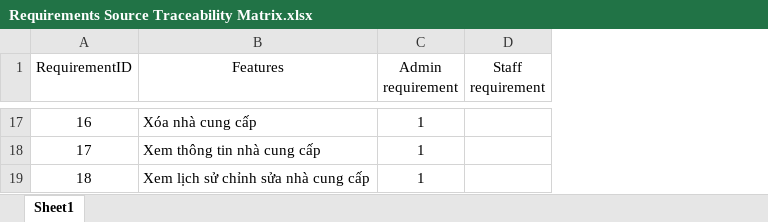
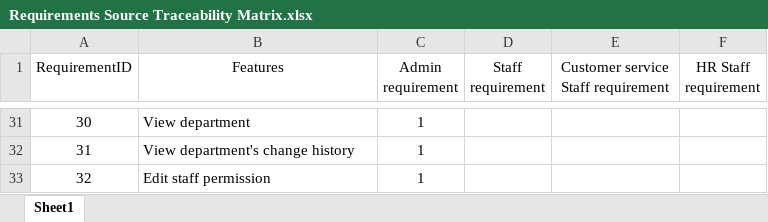
Before and after one commit to bthZang/SE357.O12.PMCL-practice, an Excel workbook: Lab1.3/Requirements Source Traceability Matrix.xlsx, sheet Sheet1, drawn as a sheet; only a part is shown, gaps mark what is left out; values as stored, in another font and other column widths than the file's, no borders; addresses are those after the commit; the diff covers the shown part only; the diff names each change by its address in the sheet, - before the commit and + after, or states it on an @@ line.

```diff
--- a/Lab1.3/Requirements Source Traceability Matrix.xlsx (sheet Sheet1)
+++ b/Lab1.3/Requirements Source Traceability Matrix.xlsx (sheet Sheet1)
+column E, row 1: Customer service Staff requirement
+column F (HR Staff requirement), empty
@@ column A (RequirementID) renumbered from row 3 down @@
-B31 (Features): Xóa nhà cung cấp
+B31 (Features): View department
-B32 (Features): Xem thông tin nhà cung cấp
+B32 (Features): View department's change history
-B33 (Features): Xem lịch sử chỉnh sửa nhà cung cấp
+B33 (Features): Edit staff permission
```
Also changed, not shown: 15 added rows, 1 removed row and 14 edited cells elsewhere in this sheet, Lab1.3/Requirements Linkage Traceability Matrix.xlsx, Lab1.3/Requirements Stakeholder Traceability Matrix.xlsx, 1 other file.
